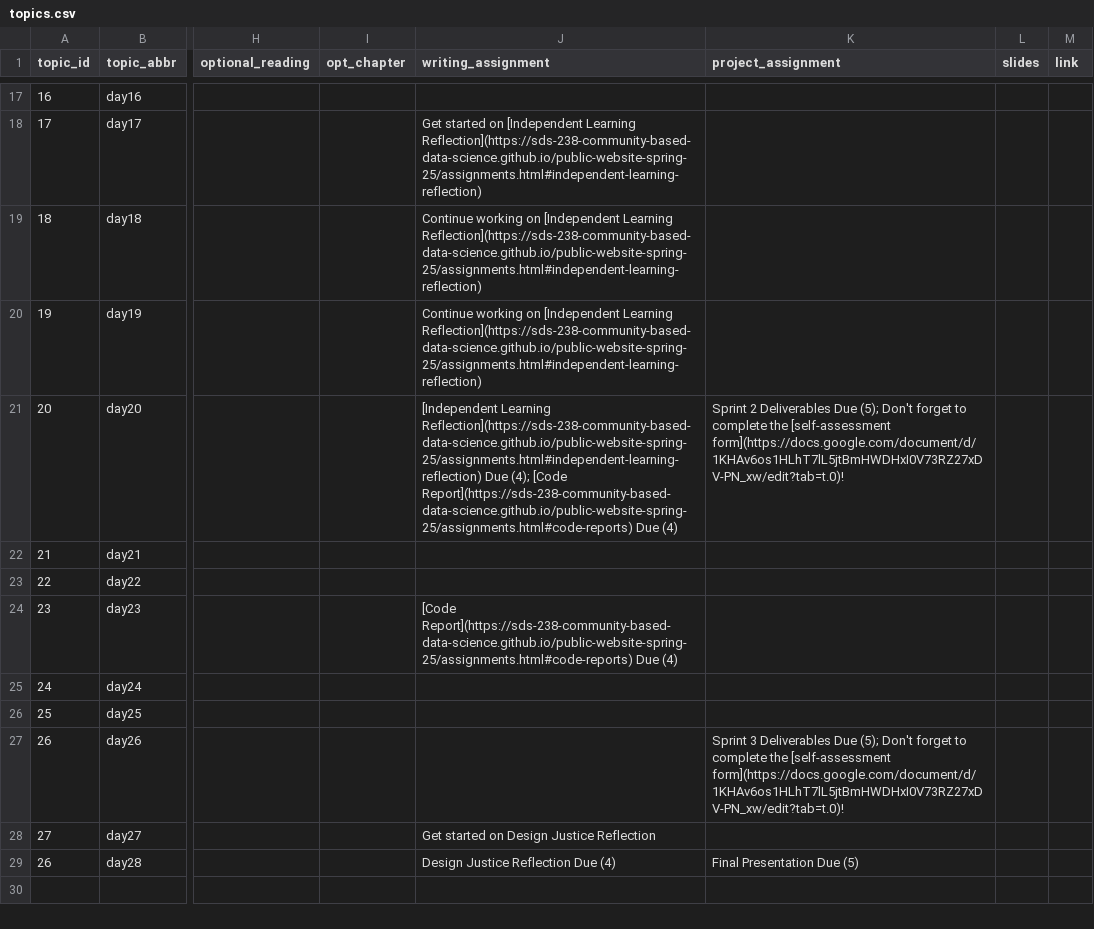
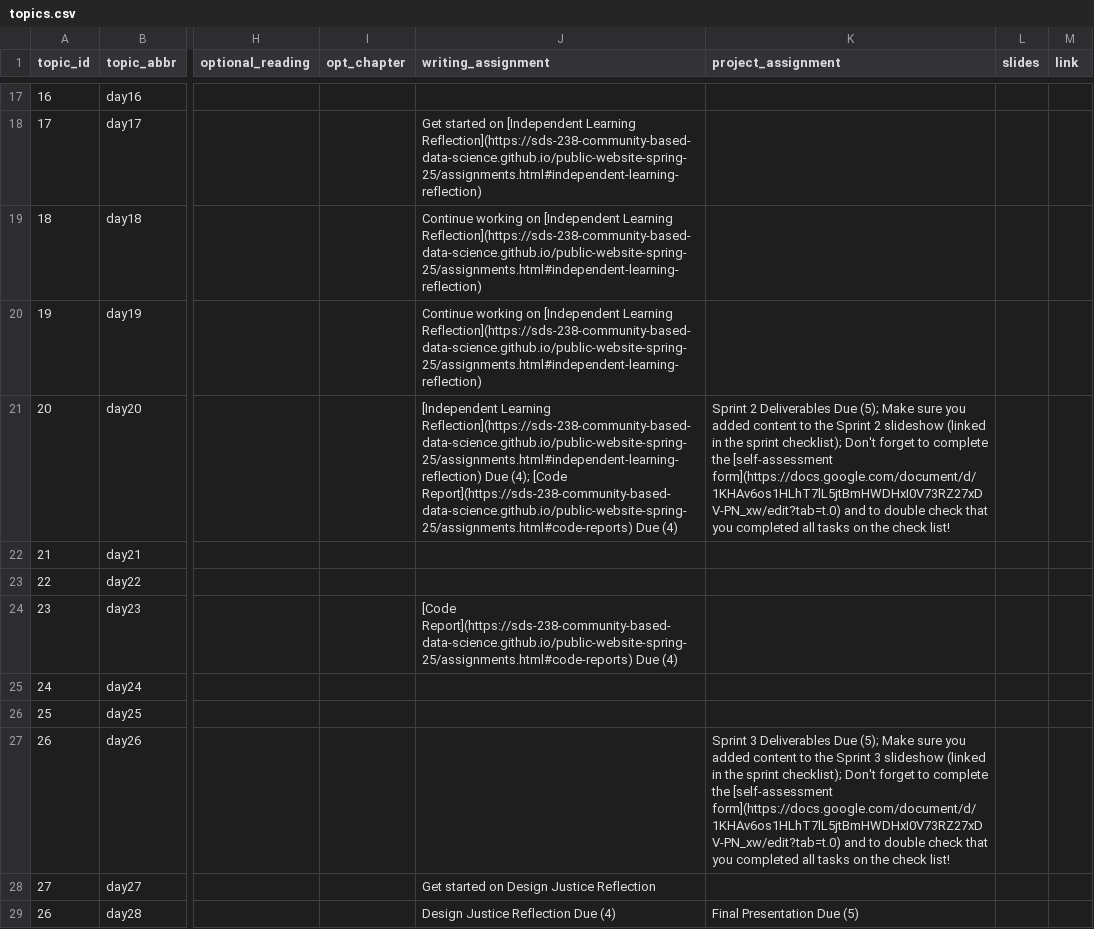
Before and after one commit to SDS-238-Community-Based-Data-Science/public-website-spring-25, a CSV file: data/topics.csv, drawn as a sheet; only a part is shown, gaps mark what is left out; the diff names each change by its address in the sheet, - before the commit and + after, or states it on an @@ line.

Commit message:
added reminders for presentation slides

```diff
--- a/data/topics.csv
+++ b/data/topics.csv
-K21 (project_assignment): …Due (5); Don't forget to complete the [self-assessment form](https://docs.google.com/document/d/1KHAv6os1HLhT7lL5jtBmHWDHxI0V73RZ27xDV-PN_xw/edit?tab=t.0)!
+K21 (project_assignment): …Due (5); Make sure you added content to the Sprint 2 slideshow (linked in the sprint checklist); Don't forget to complete the [self-assessment form](https://docs.google.com/document/d/1KHAv6os1HLhT7lL5jtBmHWDHxI0V73RZ27xDV-PN_xw/edit?tab=t.0) and to double check that you completed all tasks on the check list!
-K27 (project_assignment): …Due (5); Don't forget to complete the [self-assessment form](https://docs.google.com/document/d/1KHAv6os1HLhT7lL5jtBmHWDHxI0V73RZ27xDV-PN_xw/edit?tab=t.0)!
+K27 (project_assignment): …Due (5); Make sure you added content to the Sprint 3 slideshow (linked in the sprint checklist); Don't forget to complete the [self-assessment form](https://docs.google.com/document/d/1KHAv6os1HLhT7lL5jtBmHWDHxI0V73RZ27xDV-PN_xw/edit?tab=t.0) and to double check that you completed all tasks on the check list!
```
Also changed, not shown: 2 other files.
